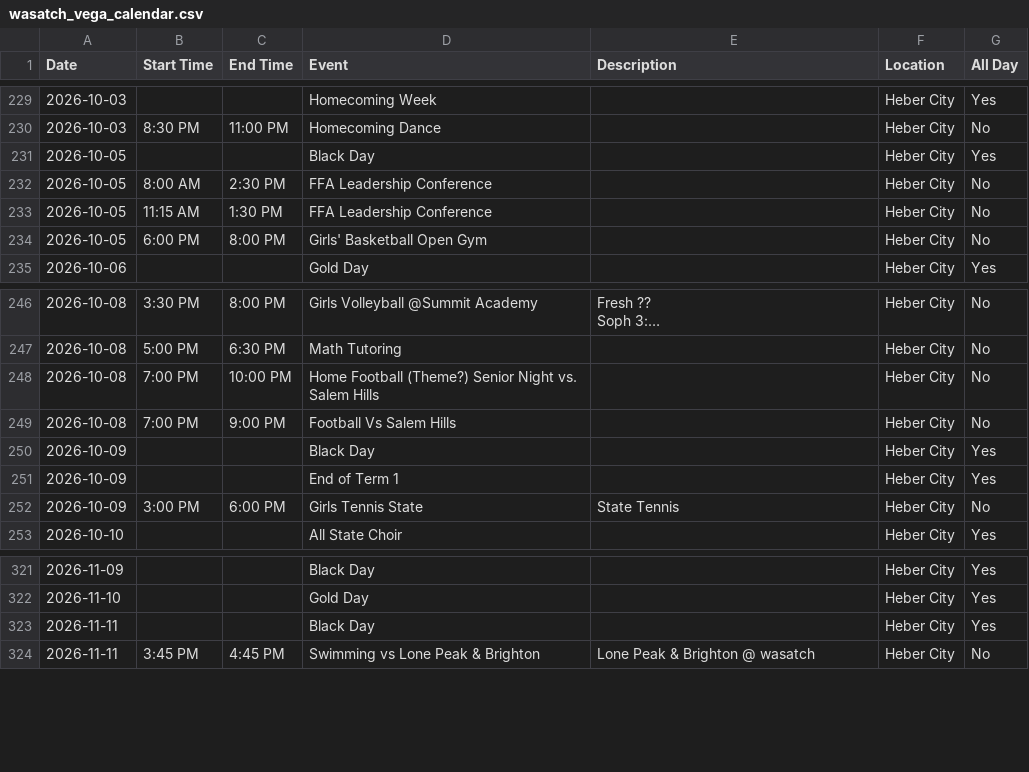
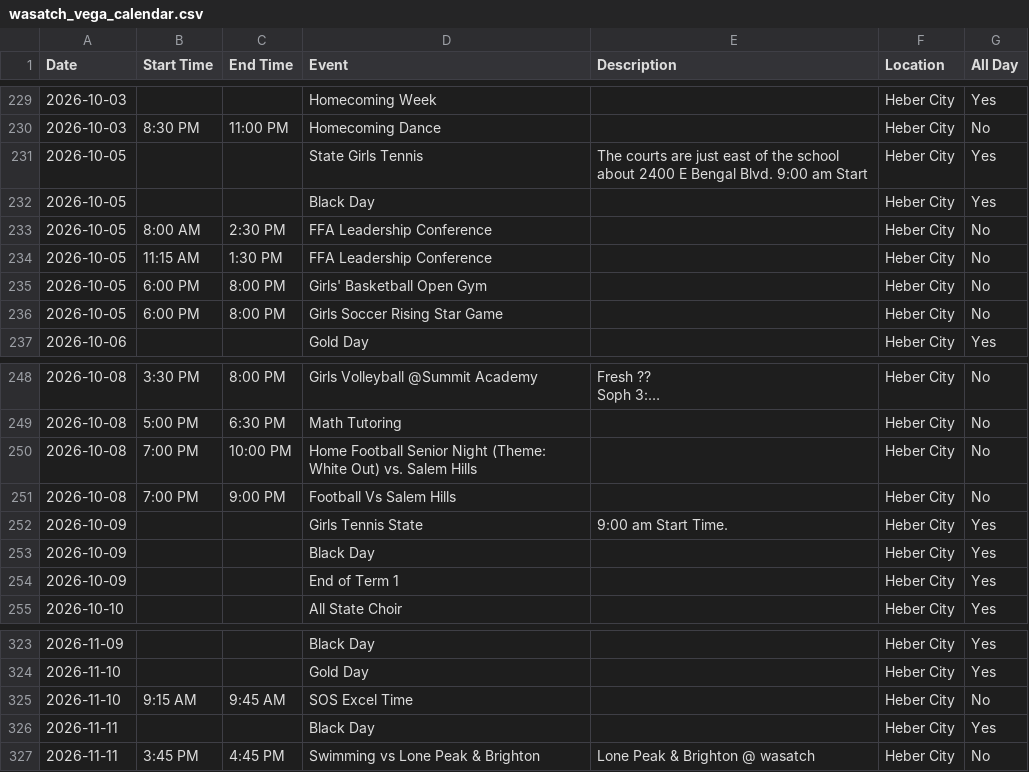
Before and after one commit to rmawhinney12/DK-Calendar, a CSV file: wasatch_vega_calendar.csv, drawn as a sheet; only a part is shown, gaps mark what is left out; long unchanged cells end in …; removed rows and columns are numbered as before the commit, all else as after; the diff names each change by its address in the sheet, - before the commit and + after, or states it on an @@ line.

```diff
--- a/wasatch_vega_calendar.csv
+++ b/wasatch_vega_calendar.csv
+row 231: 2026-10-05 |  |  | State Girls Tennis | The courts are just east of the school about 2400 E Bengal Blvd. 9:00 am Start | Heber City | Yes
+row 236: 2026-10-05 | 6:00 PM | 8:00 PM | Girls Soccer Rising Star Game |  | Heber City | No
-D250 (Event): Home Football (Theme?) Senior Night vs. Salem…
+D250 (Event): Home Football Senior Night (Theme: White Out) vs. Salem…
+row 252: 2026-10-09 |  |  | Girls Tennis State | 9:00 am Start Time. | Heber City | Yes
-row 252: 2026-10-09 | 3:00 PM | 6:00 PM | Girls Tennis State | State Tennis | Heber City | No
+row 325: 2026-11-10 | 9:15 AM | 9:45 AM | SOS Excel Time |  | Heber City | No
```
Also changed, not shown: combined_calendar.csv, heber_schedule.csv, 1 other file.
